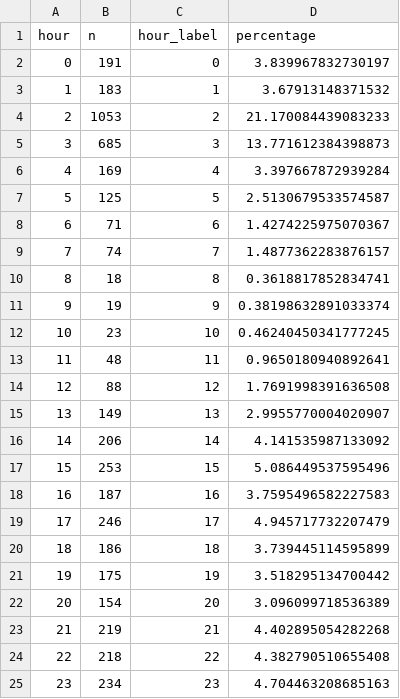
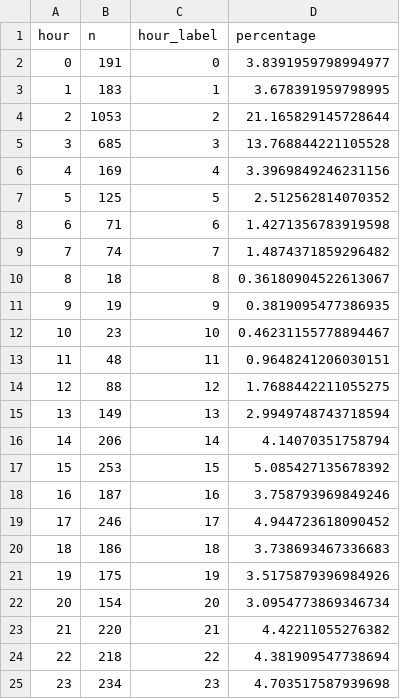
Before and after one commit to chicks-net/data-curated, a CSV file: individuals/chicks/github/commits-analysis/hourly-commit-distribution.csv, drawn as a sheet.

```diff
--- a/individuals/chicks/github/commits-analysis/hourly-commit-distribution.csv
+++ b/individuals/chicks/github/commits-analysis/hourly-commit-distribution.csv
@@ -1,25 +1,25 @@
 hour,n,hour_label,percentage
-0,191,0,3.839967832730197
-1,183,1,3.67913148371532
-2,1053,2,21.170084439083233
-3,685,3,13.771612384398873
-4,169,4,3.397667872939284
-5,125,5,2.5130679533574587
-6,71,6,1.4274225975070367
-7,74,7,1.4877362283876157
-8,18,8,0.3618817852834741
-9,19,9,0.38198632891033374
-10,23,10,0.46240450341777245
-11,48,11,0.9650180940892641
-12,88,12,1.7691998391636508
-13,149,13,2.9955770004020907
-14,206,14,4.141535987133092
-15,253,15,5.086449537595496
-16,187,16,3.7595496582227583
-17,246,17,4.945717732207479
-18,186,18,3.739445114595899
-19,175,19,3.518295134700442
-20,154,20,3.096099718536389
-21,219,21,4.402895054282268
-22,218,22,4.382790510655408
-23,234,23,4.704463208685163
+0,191,0,3.8391959798994977
+1,183,1,3.678391959798995
+2,1053,2,21.165829145728644
+3,685,3,13.768844221105528
+4,169,4,3.3969849246231156
+5,125,5,2.512562814070352
+6,71,6,1.4271356783919598
+7,74,7,1.4874371859296482
+8,18,8,0.36180904522613067
+9,19,9,0.3819095477386935
+10,23,10,0.46231155778894467
+11,48,11,0.9648241206030151
+12,88,12,1.7688442211055275
+13,149,13,2.9949748743718594
+14,206,14,4.14070351758794
+15,253,15,5.085427135678392
+16,187,16,3.758793969849246
+17,246,17,4.944723618090452
+18,186,18,3.738693467336683
+19,175,19,3.5175879396984926
+20,154,20,3.0954773869346734
+21,220,21,4.42211055276382
+22,218,22,4.381909547738694
+23,234,23,4.703517587939698
```
Also changed, not shown: individuals/chicks/github/commits-analysis/emoji-summary.csv, individuals/chicks/github/commits-analysis/timezone-distribution.csv, 10 other files.
